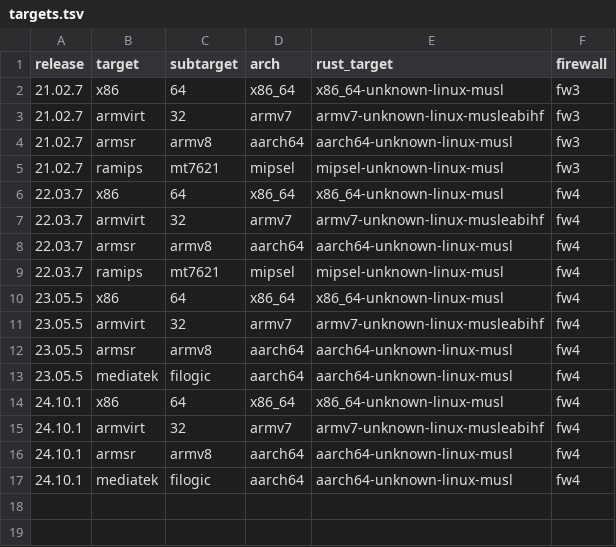
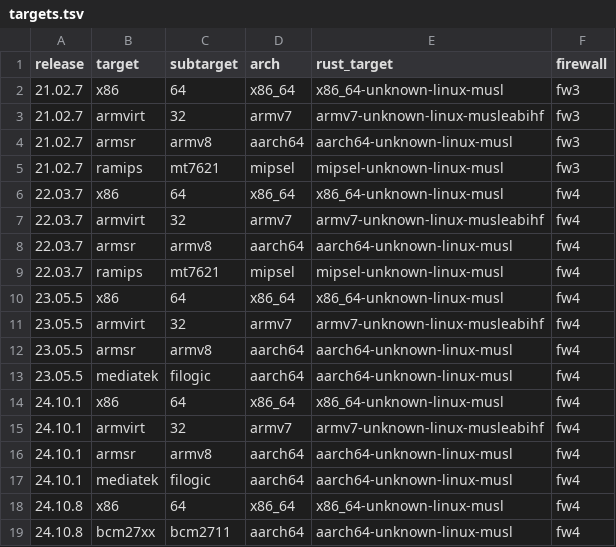
Before and after one commit to jian-yu/mbed-agent, a TSV file: openwrt/targets.tsv, drawn as a sheet.

```diff
--- a/openwrt/targets.tsv
+++ b/openwrt/targets.tsv
@@ -17 +17,3 @@ release	target	subtarget	arch	rust_target	firewall
 24.10.1	mediatek	filogic	aarch64	aarch64-unknown-linux-musl	fw4
+24.10.8	x86	64	x86_64	x86_64-unknown-linux-musl	fw4
+24.10.8	bcm27xx	bcm2711	aarch64	aarch64-unknown-linux-musl	fw4
```
Also changed, not shown: 9 other files.
